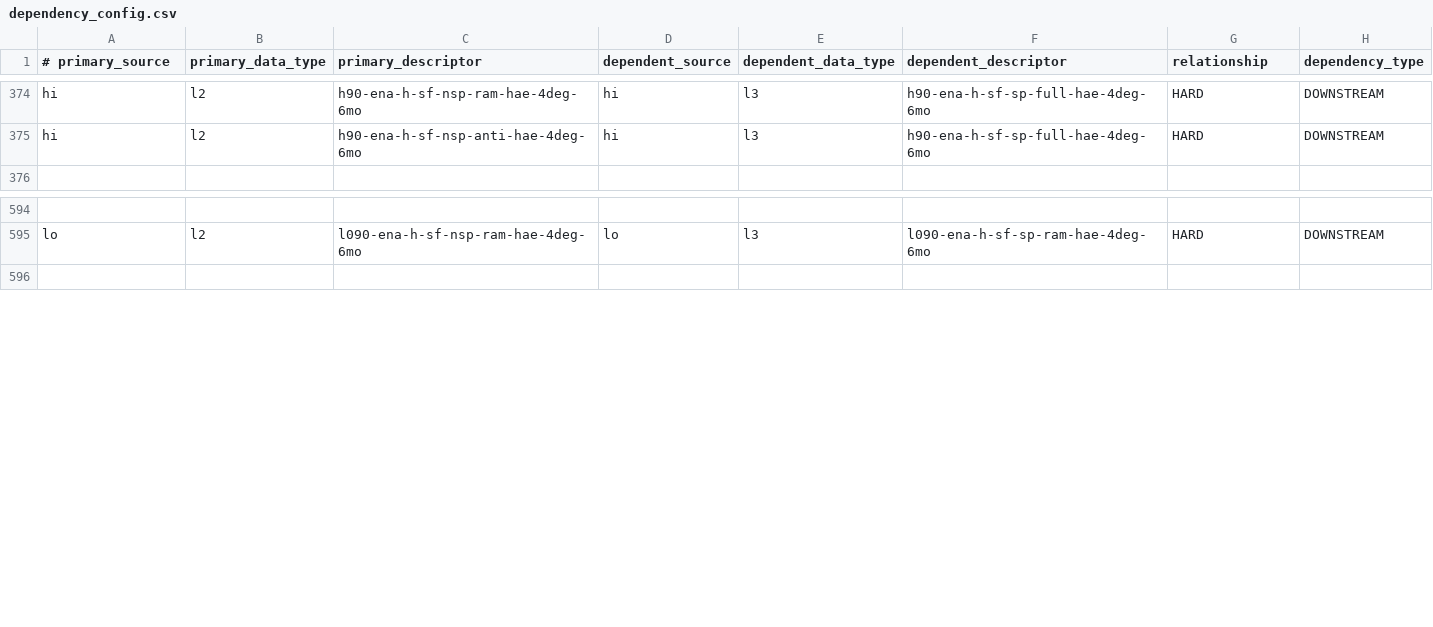
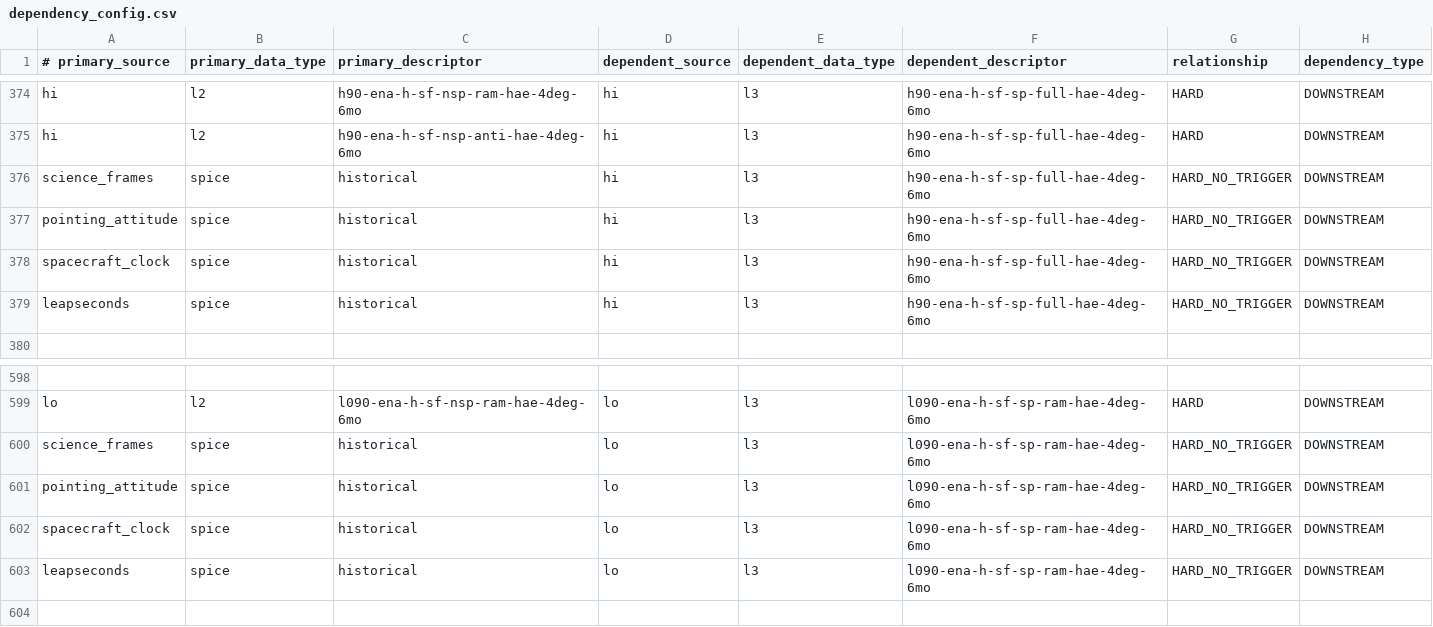
Before and after one commit to laspsandoval/sds-data-manager, a CSV file: sds_data_manager/lambda_code/SDSCode/pipeline_lambdas/dependency_config.csv, drawn as a sheet; only a part is shown, gaps mark what is left out; the diff names each change by its address in the sheet, - before the commit and + after, or states it on an @@ line.

Commit message:
Update SPICE dependencies for Hi and Lo L3 maps

```diff
--- a/sds_data_manager/lambda_code/SDSCode/pipeline_lambdas/dependency_config.csv
+++ b/sds_data_manager/lambda_code/SDSCode/pipeline_lambdas/dependency_config.csv
+row 376: science_frames | spice | historical | hi | l3 | h90-ena-h-sf-sp-full-hae-4deg-6mo | HARD_NO_TRIGGER | DOWNSTREAM
+row 377: pointing_attitude | spice | historical | hi | l3 | h90-ena-h-sf-sp-full-hae-4deg-6mo | HARD_NO_TRIGGER | DOWNSTREAM
+row 378: spacecraft_clock | spice | historical | hi | l3 | h90-ena-h-sf-sp-full-hae-4deg-6mo | HARD_NO_TRIGGER | DOWNSTREAM
+row 379: leapseconds | spice | historical | hi | l3 | h90-ena-h-sf-sp-full-hae-4deg-6mo | HARD_NO_TRIGGER | DOWNSTREAM
+row 600: science_frames | spice | historical | lo | l3 | l090-ena-h-sf-sp-ram-hae-4deg-6mo | HARD_NO_TRIGGER | DOWNSTREAM
+row 601: pointing_attitude | spice | historical | lo | l3 | l090-ena-h-sf-sp-ram-hae-4deg-6mo | HARD_NO_TRIGGER | DOWNSTREAM
+row 602: spacecraft_clock | spice | historical | lo | l3 | l090-ena-h-sf-sp-ram-hae-4deg-6mo | HARD_NO_TRIGGER | DOWNSTREAM
+row 603: leapseconds | spice | historical | lo | l3 | l090-ena-h-sf-sp-ram-hae-4deg-6mo | HARD_NO_TRIGGER | DOWNSTREAM
```
